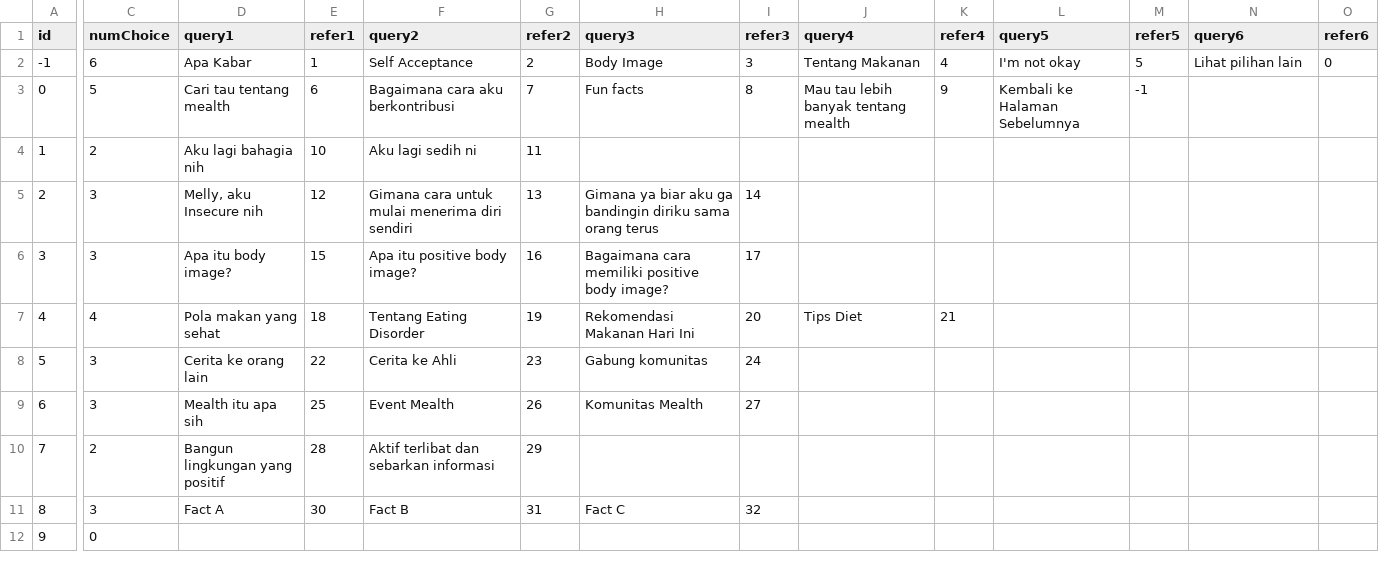
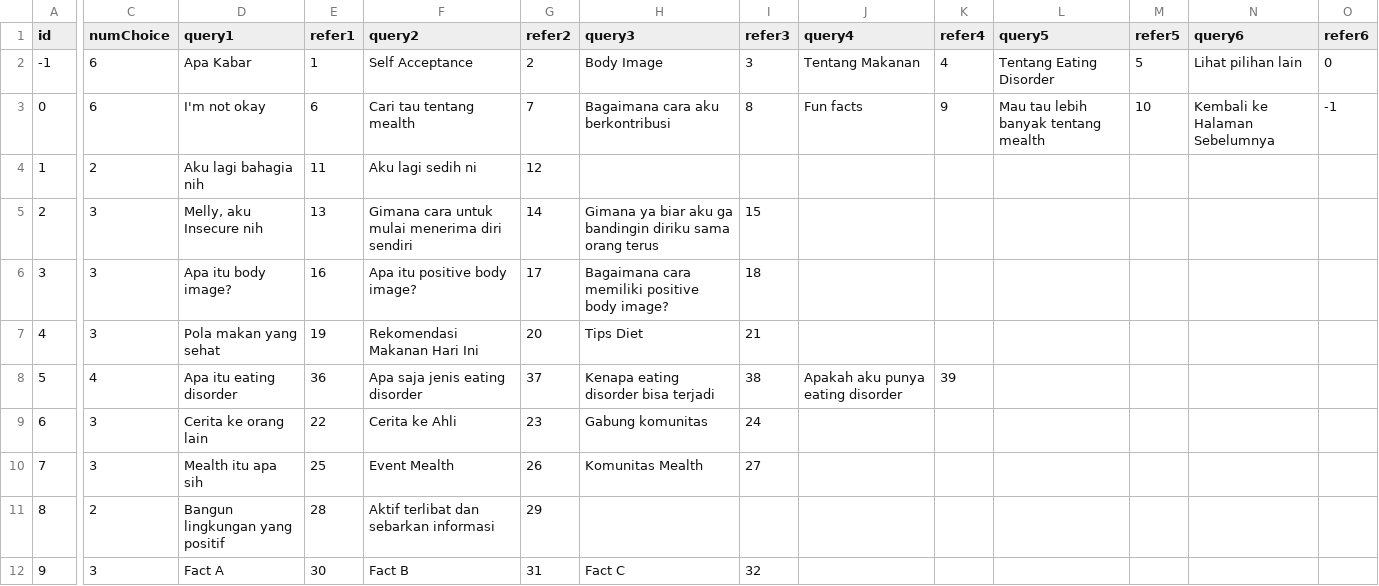
Before and after one commit to LordGedelicious/MealthWebApp, a CSV file: chatbot/query.csv, drawn as a sheet; only a part is shown, gaps mark what is left out; removed rows and columns are numbered as before the commit, all else as after; rows hold the shown columns only; the diff covers the shown part only; the diff names each change by its address in the sheet, - before the commit and + after, or states it on an @@ line.

Commit message:
basic chatbot kelar

```diff
--- a/chatbot/query.csv
+++ b/chatbot/query.csv
-L2 (query5): I'm not okay
+L2 (query5): Tentang Eating Disorder
-C3 (numChoice): 5
+C3 (numChoice): 6
-D3 (query1): Cari tau tentang mealth
+D3 (query1): I'm not okay
-F3 (query2): Bagaimana cara aku berkontribusi
+F3 (query2): Cari tau tentang mealth
-H3 (query3): Fun facts
+H3 (query3): Bagaimana cara aku berkontribusi
-J3 (query4): Mau tau lebih banyak tentang mealth
+J3 (query4): Fun facts
-L3 (query5): Kembali ke Halaman Sebelumnya
+L3 (query5): Mau tau lebih banyak tentang mealth
-M3 (refer5): -1
+M3 (refer5): 10
-N3 (query6): (empty)
+N3 (query6): Kembali ke Halaman Sebelumnya
-O3 (refer6): (empty)
+O3 (refer6): -1
-E4 (refer1): 10
+E4 (refer1): 11
-G4 (refer2): 11
+G4 (refer2): 12
-E5 (refer1): 12
+E5 (refer1): 13
-G5 (refer2): 13
+G5 (refer2): 14
-I5 (refer3): 14
+I5 (refer3): 15
-E6 (refer1): 15
+E6 (refer1): 16
-G6 (refer2): 16
+G6 (refer2): 17
-I6 (refer3): 17
+I6 (refer3): 18
-C7 (numChoice): 4
+C7 (numChoice): 3
-E7 (refer1): 18
+E7 (refer1): 19
-F7 (query2): Tentang Eating Disorder
+F7 (query2): Rekomendasi Makanan Hari Ini
-G7 (refer2): 19
+G7 (refer2): 20
-H7 (query3): Rekomendasi Makanan Hari Ini
+H7 (query3): Tips Diet
-I7 (refer3): 20
+I7 (refer3): 21
-J7 (query4): Tips Diet
+J7 (query4): (empty)
-K7 (refer4): 21
+K7 (refer4): (empty)
+row 8: 5 | 4 | Apa itu eating disorder | 36 | Apa saja jenis eating disorder | 37 | Kenapa eating disorder bisa terjadi | 38 | Apakah aku punya eating disorder | 39
-A9 (id): 5
+A9 (id): 6
-A10 (id): 6
+A10 (id): 7
-A11 (id): 7
+A11 (id): 8
-A12 (id): 8
+A12 (id): 9
-row 12: 9 | 0
```
Also changed, not shown: 1 added row, 1 removed row and 10 edited cells elsewhere in this file, 1 other file.
